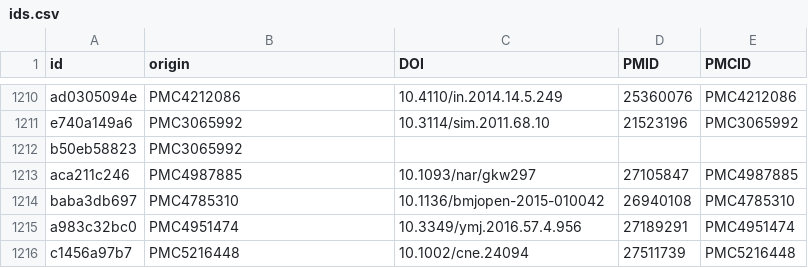
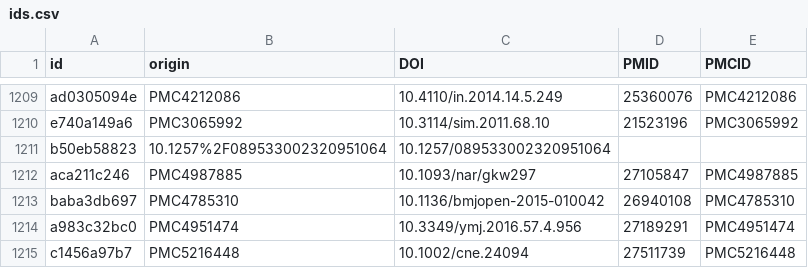
Before and after one commit to softcite/software-mentions, a CSV file: resources/dataset/software/corpus/ids.csv, drawn as a sheet; only a part is shown, gaps mark what is left out; the diff covers the shown part only.

```diff
--- a/resources/dataset/software/corpus/ids.csv
+++ b/resources/dataset/software/corpus/ids.csv
@@ -1211,3 +1210,3 @@ ad0305094e,PMC4212086,10.4110/in.2014.14.5.249,25360076,PMC4212086
 e740a149a6,PMC3065992,10.3114/sim.2011.68.10,21523196,PMC3065992
-b50eb58823,PMC3065992,,,
+b50eb58823,10.1257%2F089533002320951064,10.1257/089533002320951064,,
 aca211c246,PMC4987885,10.1093/nar/gkw297,27105847,PMC4987885
```
Also changed, not shown: 1 removed row and 22 edited cells elsewhere in this file.
